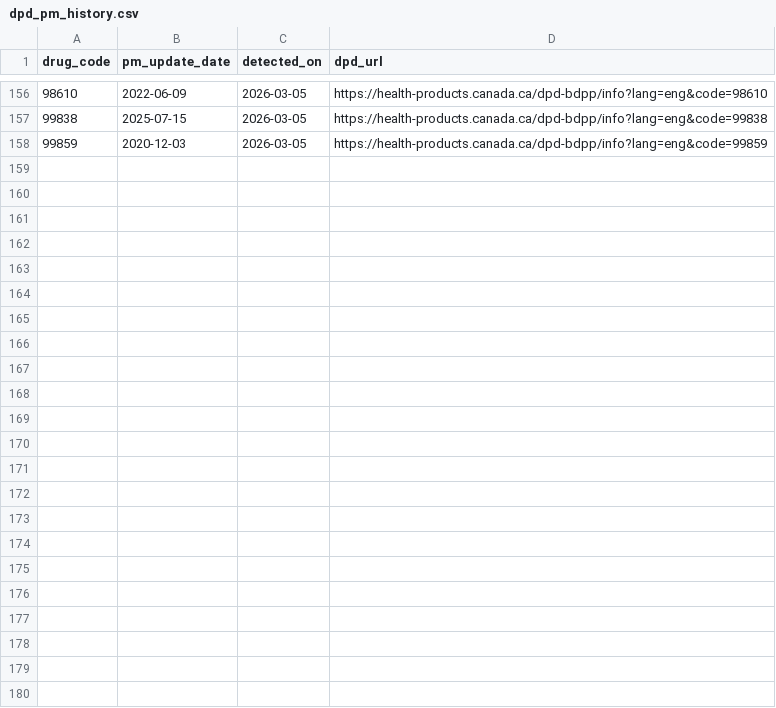
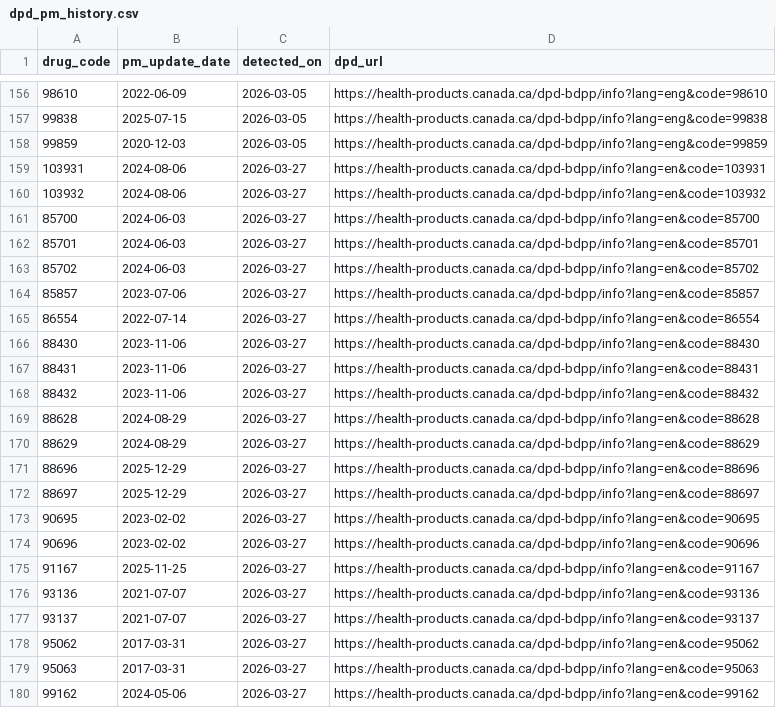
Before and after one commit to FrederickProvost/Health-Canada-Product-Monograph-Monitoring, a CSV file: Data/dpd_pm_history.csv, drawn as a sheet; only a part is shown, gaps mark what is left out; the diff names each change by its address in the sheet, - before the commit and + after, or states it on an @@ line.

```diff
--- a/Data/dpd_pm_history.csv
+++ b/Data/dpd_pm_history.csv
+row 159: 103931 | 2024-08-06 | 2026-03-27 | https://health-products.canada.ca/dpd-bdpp/info?lang=en&code=103931
+row 160: 103932 | 2024-08-06 | 2026-03-27 | https://health-products.canada.ca/dpd-bdpp/info?lang=en&code=103932
+row 161: 85700 | 2024-06-03 | 2026-03-27 | https://health-products.canada.ca/dpd-bdpp/info?lang=en&code=85700
+row 162: 85701 | 2024-06-03 | 2026-03-27 | https://health-products.canada.ca/dpd-bdpp/info?lang=en&code=85701
+row 163: 85702 | 2024-06-03 | 2026-03-27 | https://health-products.canada.ca/dpd-bdpp/info?lang=en&code=85702
+row 164: 85857 | 2023-07-06 | 2026-03-27 | https://health-products.canada.ca/dpd-bdpp/info?lang=en&code=85857
+row 165: 86554 | 2022-07-14 | 2026-03-27 | https://health-products.canada.ca/dpd-bdpp/info?lang=en&code=86554
+row 166: 88430 | 2023-11-06 | 2026-03-27 | https://health-products.canada.ca/dpd-bdpp/info?lang=en&code=88430
+row 167: 88431 | 2023-11-06 | 2026-03-27 | https://health-products.canada.ca/dpd-bdpp/info?lang=en&code=88431
+row 168: 88432 | 2023-11-06 | 2026-03-27 | https://health-products.canada.ca/dpd-bdpp/info?lang=en&code=88432
+row 169: 88628 | 2024-08-29 | 2026-03-27 | https://health-products.canada.ca/dpd-bdpp/info?lang=en&code=88628
+row 170: 88629 | 2024-08-29 | 2026-03-27 | https://health-products.canada.ca/dpd-bdpp/info?lang=en&code=88629
+row 171: 88696 | 2025-12-29 | 2026-03-27 | https://health-products.canada.ca/dpd-bdpp/info?lang=en&code=88696
+row 172: 88697 | 2025-12-29 | 2026-03-27 | https://health-products.canada.ca/dpd-bdpp/info?lang=en&code=88697
+row 173: 90695 | 2023-02-02 | 2026-03-27 | https://health-products.canada.ca/dpd-bdpp/info?lang=en&code=90695
+row 174: 90696 | 2023-02-02 | 2026-03-27 | https://health-products.canada.ca/dpd-bdpp/info?lang=en&code=90696
+row 175: 91167 | 2025-11-25 | 2026-03-27 | https://health-products.canada.ca/dpd-bdpp/info?lang=en&code=91167
+row 176: 93136 | 2021-07-07 | 2026-03-27 | https://health-products.canada.ca/dpd-bdpp/info?lang=en&code=93136
+row 177: 93137 | 2021-07-07 | 2026-03-27 | https://health-products.canada.ca/dpd-bdpp/info?lang=en&code=93137
+row 178: 95062 | 2017-03-31 | 2026-03-27 | https://health-products.canada.ca/dpd-bdpp/info?lang=en&code=95062
+row 179: 95063 | 2017-03-31 | 2026-03-27 | https://health-products.canada.ca/dpd-bdpp/info?lang=en&code=95063
+row 180: 99162 | 2024-05-06 | 2026-03-27 | https://health-products.canada.ca/dpd-bdpp/info?lang=en&code=99162
```
Also changed, not shown: Data/drug_pm_updates.csv.
